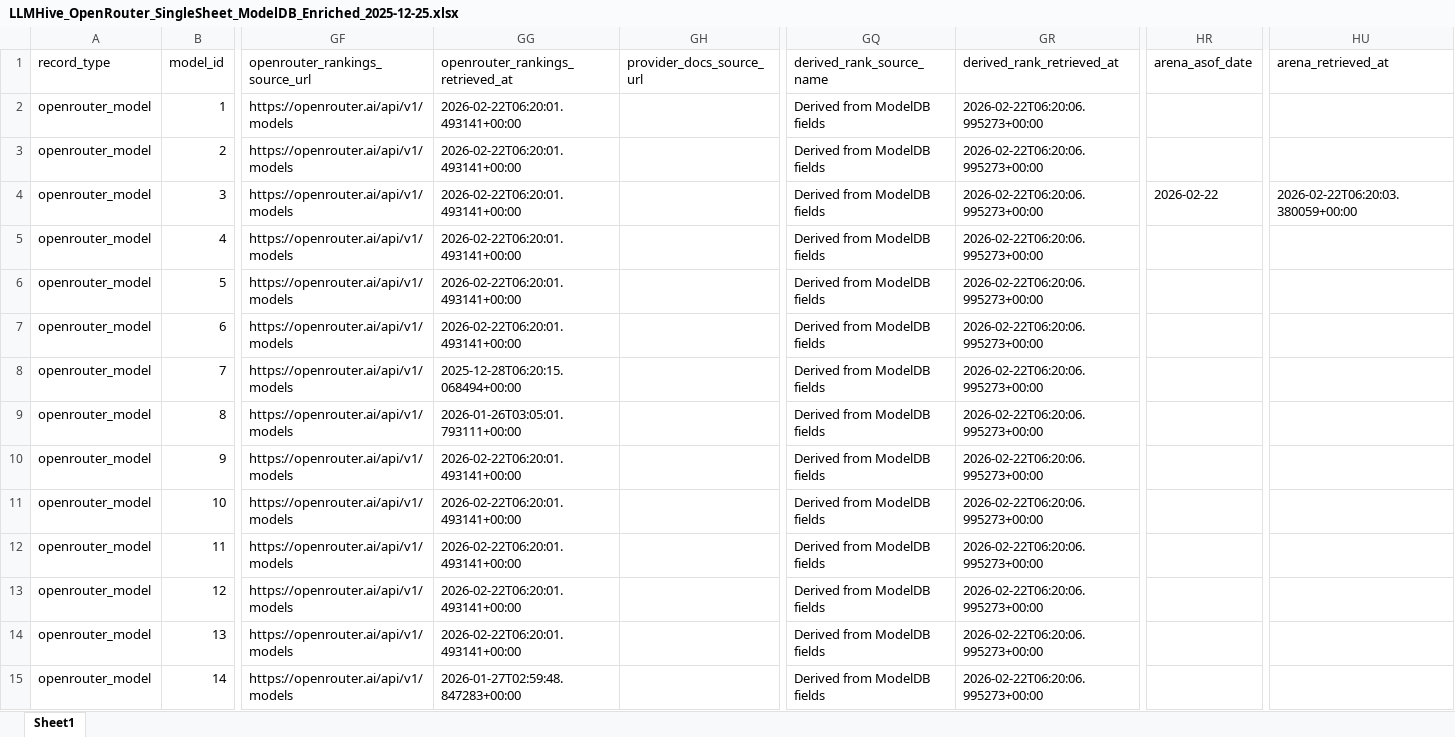
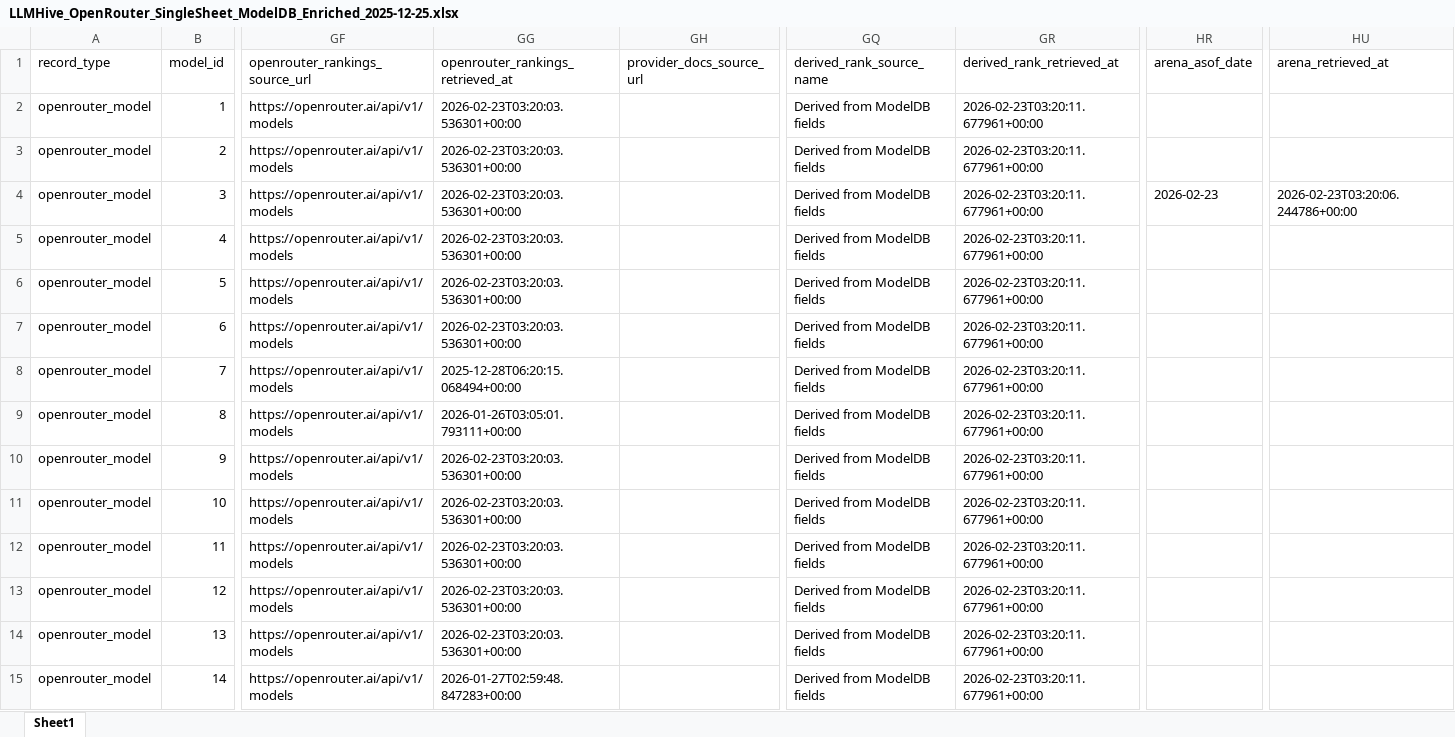
Before and after one commit to LLLHive/LLMHIVE, an Excel workbook: data/modeldb/LLMHive_OpenRouter_SingleSheet_ModelDB_Enriched_2025-12-25.xlsx, sheet Sheet1, drawn as a sheet; only a part is shown, gaps mark what is left out; values as stored, in another font and other column widths than the file's, no borders; the diff covers the shown part only; the diff names each change by its address in the sheet, - before the commit and + after, or states it on an @@ line.

```diff
--- a/data/modeldb/LLMHive_OpenRouter_SingleSheet_ModelDB_Enriched_2025-12-25.xlsx (sheet Sheet1)
+++ b/data/modeldb/LLMHive_OpenRouter_SingleSheet_ModelDB_Enriched_2025-12-25.xlsx (sheet Sheet1)
-GG2:GG7 (openrouter_rankings_retrieved_at): 2026-02-22T06:20:01.493141+00:00
+GG2:GG7 (openrouter_rankings_retrieved_at): 2026-02-23T03:20:03.536301+00:00
-GR2:GR15 (derived_rank_retrieved_at): 2026-02-22T06:20:06.995273+00:00
+GR2:GR15 (derived_rank_retrieved_at): 2026-02-23T03:20:11.677961+00:00
-HR4 (arena_asof_date): 2026-02-22
+HR4 (arena_asof_date): 2026-02-23
-HU4 (arena_retrieved_at): 2026-02-22T06:20:03.380059+00:00
+HU4 (arena_retrieved_at): 2026-02-23T03:20:06.244786+00:00
-GG10:GG14 (openrouter_rankings_retrieved_at): 2026-02-22T06:20:01.493141+00:00
+GG10:GG14 (openrouter_rankings_retrieved_at): 2026-02-23T03:20:03.536301+00:00
```
Also changed, not shown: 884 edited cells elsewhere in this sheet.
